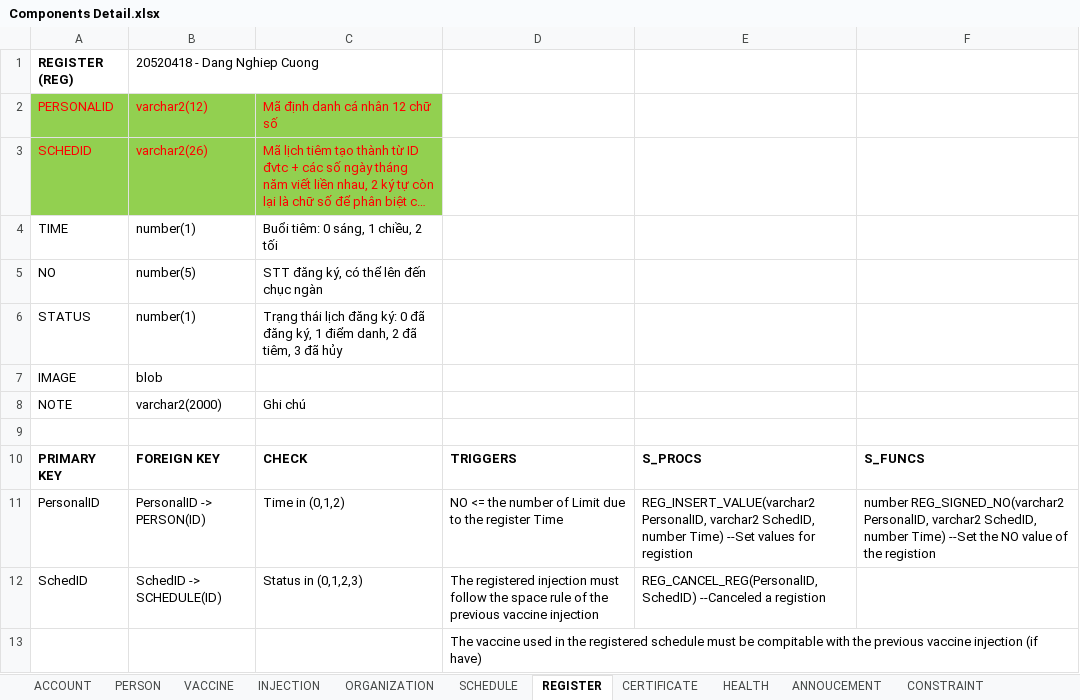
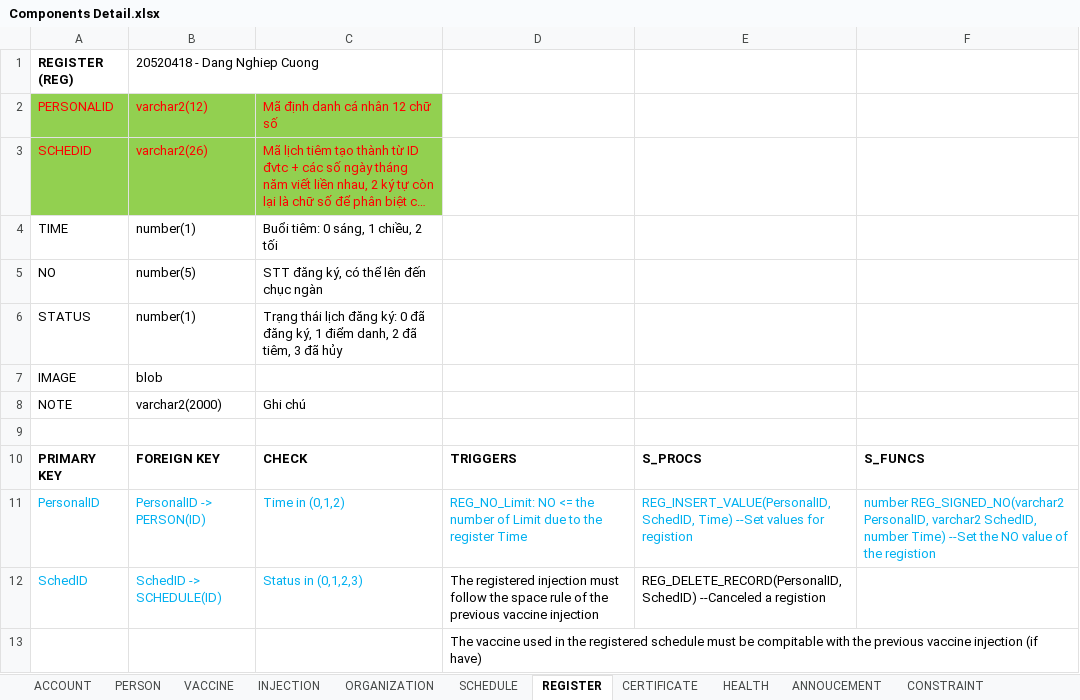
Before and after one commit to dangnghiepcuong/java_IS216.M21_4, an Excel workbook: DB Scripts/Components Detail.xlsx, sheet REGISTER, drawn as a sheet; long unchanged cells end in …; values as stored, in another font and other column widths than the file's, no borders; the diff names each change by its address in the sheet, - before the commit and + after, or states it on an @@ line.

```diff
--- a/DB Scripts/Components Detail.xlsx (sheet REGISTER)
+++ b/DB Scripts/Components Detail.xlsx (sheet REGISTER)
-A11:F11 text colour: black
+A11:F11 text colour: #00B0F0
-D11: NO <=…
+D11: REG_NO_Limit: NO <=…
-E11: REG_INSERT_VALUE(varchar2 PersonalID, varchar2 SchedID, number Time) --Set…
+E11: REG_INSERT_VALUE(PersonalID, SchedID, Time) --Set…
-A12:C12 text colour: black
+A12:C12 text colour: #00B0F0
-E12: REG_CANCEL_REG(PersonalID, SchedID) --Canceled…
+E12: REG_DELETE_RECORD(PersonalID, SchedID) --Canceled…
```
Also changed, not shown: sheet ORGANIZATION, sheet ACCOUNT, sheet PERSON, sheet SCHEDULE, sheet INJECTION, sheet VACCINE, 1 more sheet, 2 other files.
